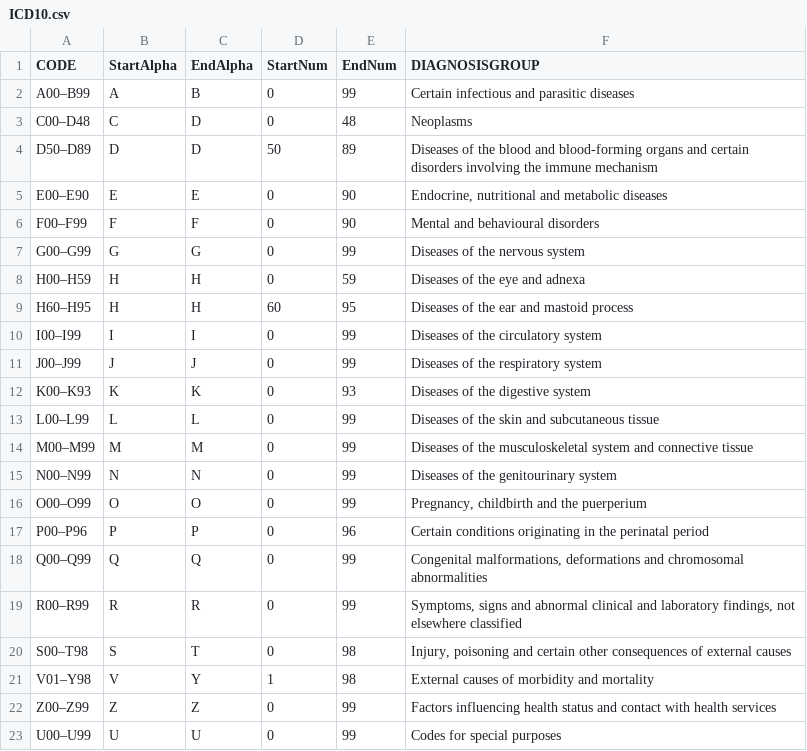
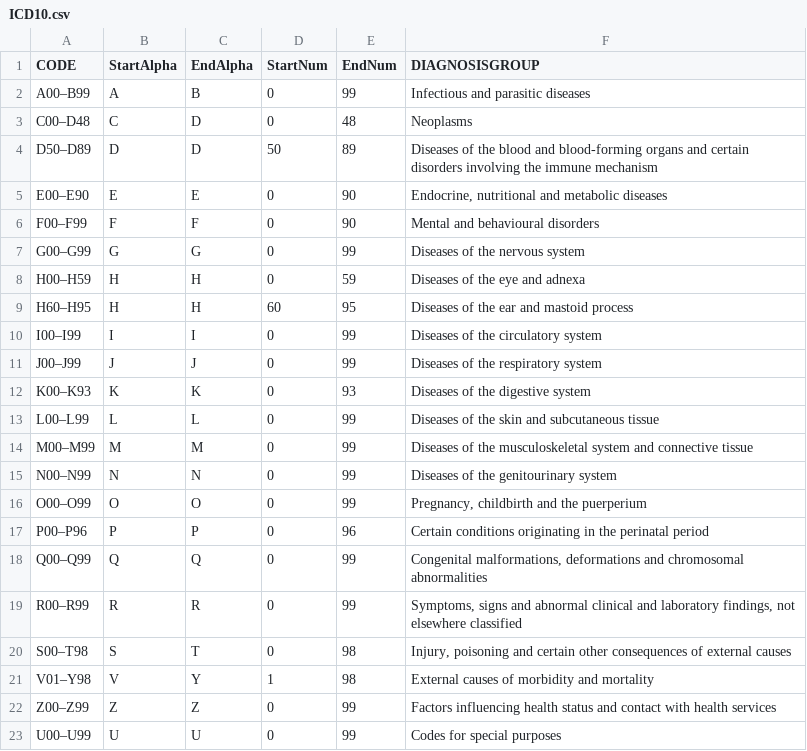
Before and after one commit to Aung-Myint-Thein/test-medical-data, a CSV file: data/ICD10.csv, drawn as a sheet.

```diff
--- a/data/ICD10.csv
+++ b/data/ICD10.csv
@@ -1,3 +1,3 @@
 CODE,StartAlpha,EndAlpha,StartNum,EndNum,DIAGNOSISGROUP
-A00–B99,A,B,0,99,Certain infectious and parasitic diseases
+A00–B99,A,B,0,99,Infectious and parasitic diseases
 C00–D48,C,D,0,48,Neoplasms
```
Also changed, not shown: data/ICD9.csv, 5 other files.
